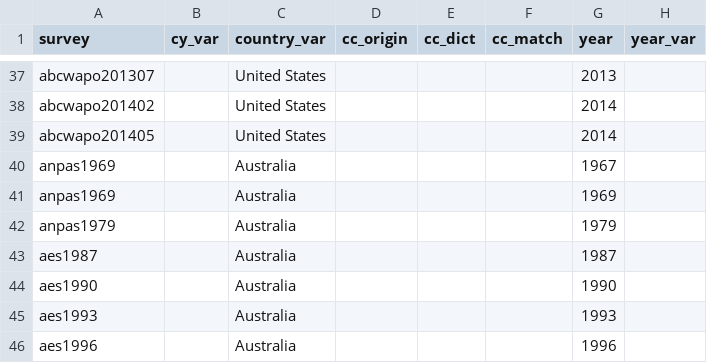
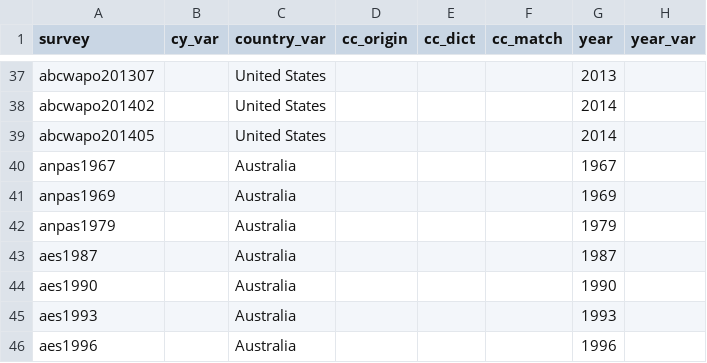
Before and after one commit to fsolt/DCPO, a CSV file: data/surveys_data.csv, drawn as a sheet; only a part is shown, gaps mark what is left out; the diff names each change by its address in the sheet, - before the commit and + after, or states it on an @@ line.

Commit message:
fix anpas1967

```diff
--- a/data/surveys_data.csv
+++ b/data/surveys_data.csv
-A40 (survey): anpas1969
+A40 (survey): anpas1967
```
Also changed, not shown: 1 other file.
